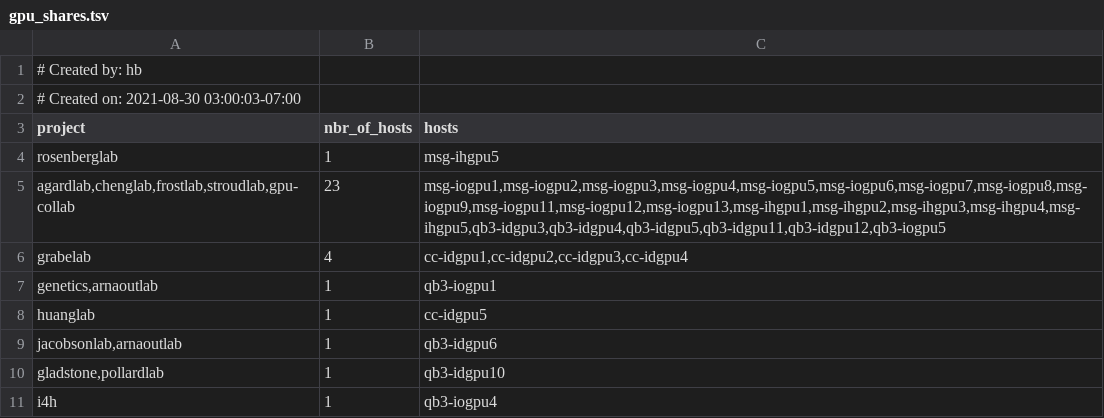
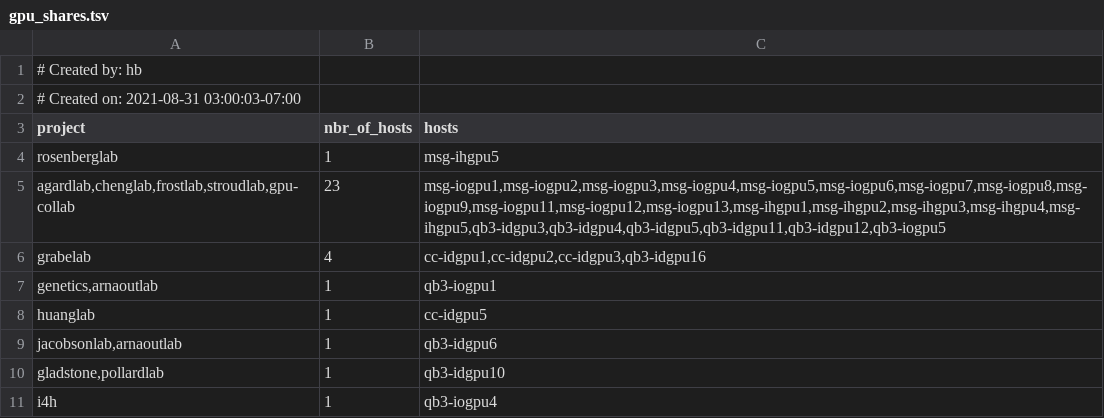
Before and after one commit to ucsf-wynton/wynton-website-hpc, a TSV file: docs/assets/data/gpu_shares.tsv, drawn as a sheet.

```diff
--- a/docs/assets/data/gpu_shares.tsv
+++ b/docs/assets/data/gpu_shares.tsv
@@ -1,3 +1,3 @@
 # Created by: hb
-# Created on: 2021-08-30 03:00:03-07:00
+# Created on: 2021-08-31 03:00:03-07:00
 project	nbr_of_hosts	hosts
@@ -5,3 +5,3 @@ rosenberglab	1	msg-ihgpu5
 agardlab,chenglab,frostlab,stroudlab,gpu-collab	23	msg-iogpu1,msg-iogpu2,msg-iogpu3,msg-iogpu4,msg-iogpu5,msg-iogpu6,msg-iogpu7,msg-iogpu8,msg-iogpu9,msg-iogpu11,msg-iogpu12,msg-iogpu13,msg-ihgpu1,msg-ihgpu2,msg-ihgpu3,msg-ihgpu4,msg-ihgpu5,qb3-idgpu3,qb3-idgpu4,qb3-idgpu5,qb3-idgpu11,qb3-idgpu12,qb3-iogpu5
-grabelab	4	cc-idgpu1,cc-idgpu2,cc-idgpu3,cc-idgpu4
+grabelab	4	cc-idgpu1,cc-idgpu2,cc-idgpu3,qb3-idgpu16
 genetics,arnaoutlab	1	qb3-iogpu1
```
Also changed, not shown: docs/assets/data/compute_shares.tsv.
